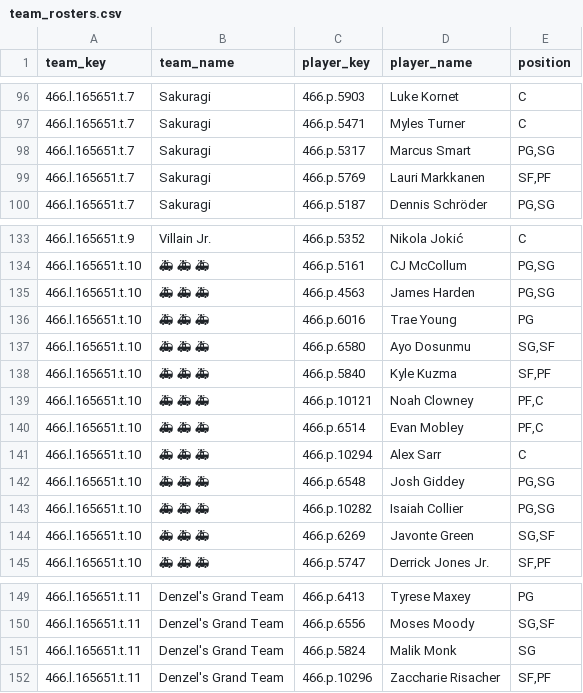
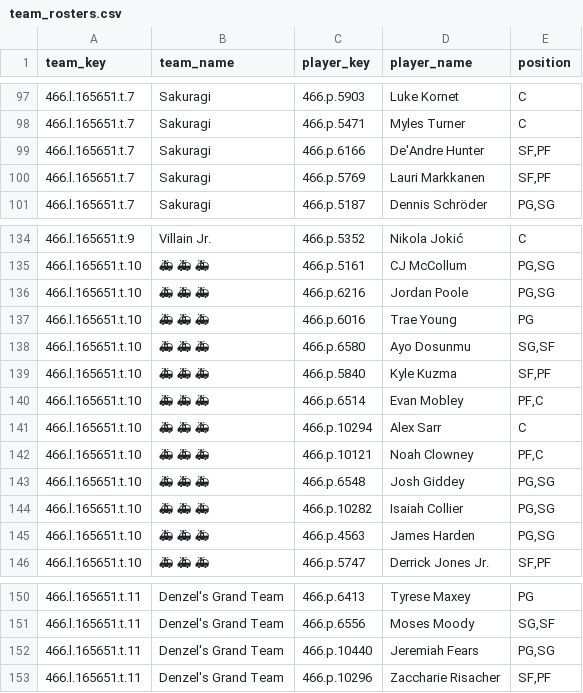
Before and after one commit to elvicentina14/NBA_Fantasy_League, a CSV file: team_rosters.csv, drawn as a sheet; only a part is shown, gaps mark what is left out; the diff covers the shown part only.

```diff
--- a/team_rosters.csv
+++ b/team_rosters.csv
@@ -97,3 +98,3 @@ team_key,team_name,player_key,player_name,position
 466.l.165651.t.7,Sakuragi,466.p.5471,Myles Turner,C
-466.l.165651.t.7,Sakuragi,466.p.5317,Marcus Smart,"PG,SG"
+466.l.165651.t.7,Sakuragi,466.p.6166,De'Andre Hunter,"SF,PF"
 466.l.165651.t.7,Sakuragi,466.p.5769,Lauri Markkanen,"SF,PF"
@@ -134,3 +135,3 @@ team_key,team_name,player_key,player_name,position
 466.l.165651.t.10,🚑 🚑 🚑,466.p.5161,CJ McCollum,"PG,SG"
-466.l.165651.t.10,🚑 🚑 🚑,466.p.4563,James Harden,"PG,SG"
+466.l.165651.t.10,🚑 🚑 🚑,466.p.6216,Jordan Poole,"PG,SG"
 466.l.165651.t.10,🚑 🚑 🚑,466.p.6016,Trae Young,PG
@@ -138,8 +139,8 @@ team_key,team_name,player_key,player_name,position
 466.l.165651.t.10,🚑 🚑 🚑,466.p.5840,Kyle Kuzma,"SF,PF"
-466.l.165651.t.10,🚑 🚑 🚑,466.p.10121,Noah Clowney,"PF,C"
 466.l.165651.t.10,🚑 🚑 🚑,466.p.6514,Evan Mobley,"PF,C"
 466.l.165651.t.10,🚑 🚑 🚑,466.p.10294,Alex Sarr,C
+466.l.165651.t.10,🚑 🚑 🚑,466.p.10121,Noah Clowney,"PF,C"
 466.l.165651.t.10,🚑 🚑 🚑,466.p.6548,Josh Giddey,"PG,SG"
 466.l.165651.t.10,🚑 🚑 🚑,466.p.10282,Isaiah Collier,"PG,SG"
-466.l.165651.t.10,🚑 🚑 🚑,466.p.6269,Javonte Green,"SG,SF"
+466.l.165651.t.10,🚑 🚑 🚑,466.p.4563,James Harden,"PG,SG"
 466.l.165651.t.10,🚑 🚑 🚑,466.p.5747,Derrick Jones Jr.,"SF,PF"
@@ -150,3 +151,3 @@ team_key,team_name,player_key,player_name,position
 466.l.165651.t.11,Denzel's Grand Team,466.p.6556,Moses Moody,"SG,SF"
-466.l.165651.t.11,Denzel's Grand Team,466.p.5824,Malik Monk,SG
+466.l.165651.t.11,Denzel's Grand Team,466.p.10440,Jeremiah Fears,"PG,SG"
 466.l.165651.t.11,Denzel's Grand Team,466.p.10296,Zaccharie Risacher,"SF,PF"
```
Also changed, not shown: 4 added rows, 3 removed rows, 1 moved row and 6 edited cells elsewhere in this file.
